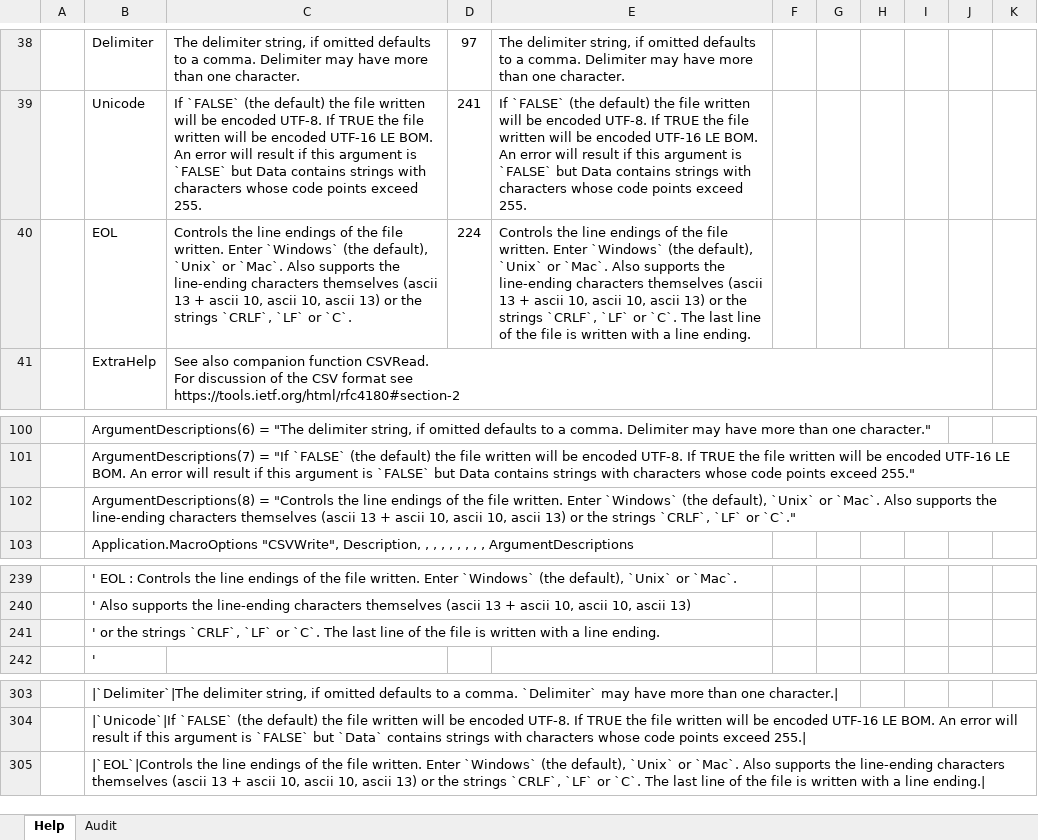
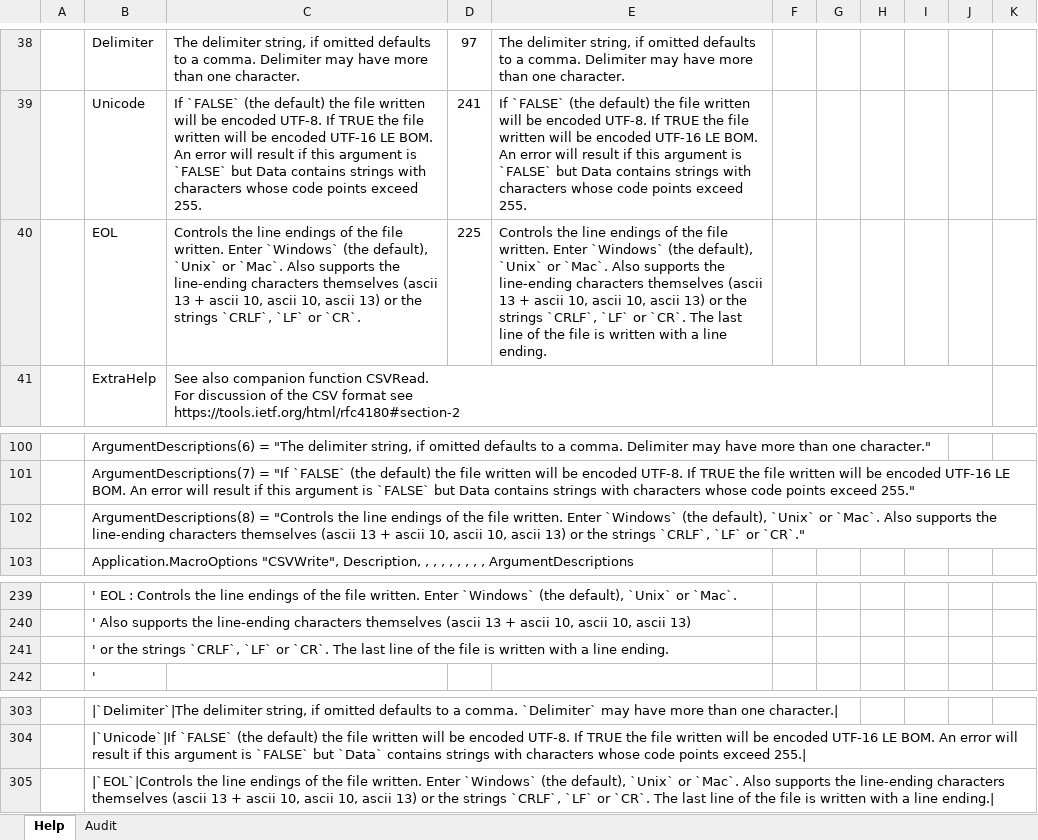
Before and after one commit to PGS62/VBA-CSV, an Excel workbook: workbooks/VBA-CVS-HelpGenerator.xlsm, sheet Help, drawn as a sheet; only a part is shown, gaps mark what is left out; values as stored, in another font and other column widths than the file's, no borders; conditional formats not drawn; the diff names each change by its address in the sheet, - before the commit and + after, or states it on an @@ line.

```diff
--- a/workbooks/VBA-CVS-HelpGenerator.xlsm (sheet Help)
+++ b/workbooks/VBA-CVS-HelpGenerator.xlsm (sheet Help)
-C40: …`LF` or `C`.
+C40: …`LF` or `CR`.
-D40: 224
+D40: 225
-E40: …`LF` or `C`. The last…
+E40: …`LF` or `CR`. The last…
-B102: …`LF` or `C`."
+B102: …`LF` or `CR`."
-B241: …`LF` or `C`. The last…
+B241: …`LF` or `CR`. The last…
-B305: …`LF` or `C`. The last…
+B305: …`LF` or `CR`. The last…
```
Also changed, not shown: sheet Audit, 10 other files.
